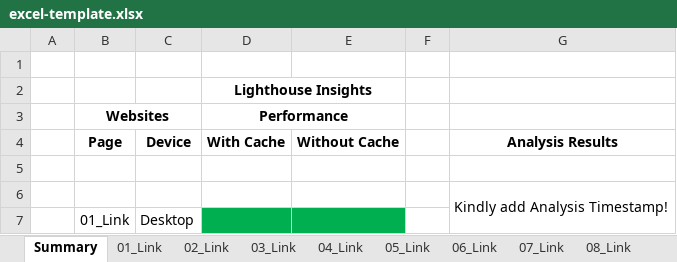
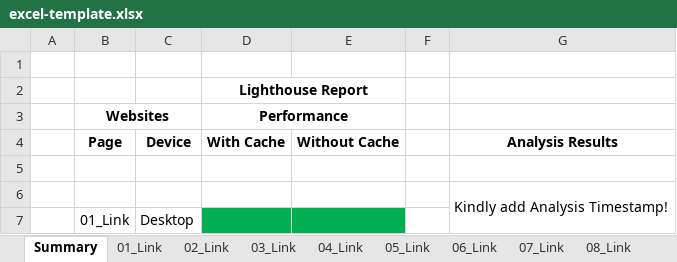
Before and after one commit to avidcutlet/Lighthouse-Playwright-Typescript-Automation, an Excel workbook: template/excel-template.xlsx, sheet Summary, drawn as a sheet; only a part is shown; values as stored, in another font and other column widths than the file's, no borders; conditional formats not drawn; the diff names each change by its address in the sheet, - before the commit and + after, or states it on an @@ line.

Commit message:
refactor(reporting): improve report sharing and structure
- Refactor run-all-lighthouse.ts timestamp handling
- Update Excel template
- Refactor excel-writer-util: use formula HYPERLINK instead of direct hyperlink for better sharability
- Remove unnecessary import
- Refactor report-path-util.ts: add timestamp in HTML folder path for easier file sharing

```diff
--- a/template/excel-template.xlsx (sheet Summary)
+++ b/template/excel-template.xlsx (sheet Summary)
-D2 (Performance): Lighthouse Insights
+D2 (Performance): Lighthouse Report
```
Also changed, not shown: formulas that keep their value, 4 other files.
